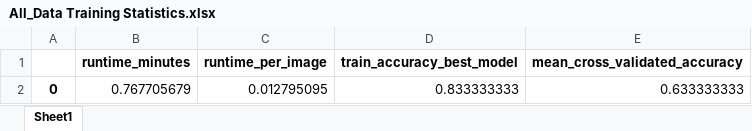
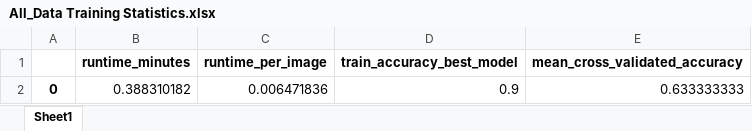
Before and after one commit to ijyliu/computer-vision-project, an Excel workbook: Output/Classifier Fitting/Random Forest/All_Data Training Statistics.xlsx, sheet Sheet1, drawn as a sheet; values as stored, in another font and other column widths than the file's, no borders; the diff names each change by its address in the sheet, - before the commit and + after, or states it on an @@ line.

```diff
--- a/Output/Classifier Fitting/Random Forest/All_Data Training Statistics.xlsx (sheet Sheet1)
+++ b/Output/Classifier Fitting/Random Forest/All_Data Training Statistics.xlsx (sheet Sheet1)
-B2 (runtime_minutes): 0.767705679
+B2 (runtime_minutes): 0.388310182
-C2 (runtime_per_image): 0.012795095
+C2 (runtime_per_image): 0.006471836
-D2 (train_accuracy_best_model): 0.833333333
+D2 (train_accuracy_best_model): 0.9
```
Also changed, not shown: Data/Predictions/Random Forest/Random_Forest_Classifier_Predictions_All_Data.xlsx, Output/Classifier Inference/Random Forest/All_Data Prediction Statistics.xlsx, 13 other files.
